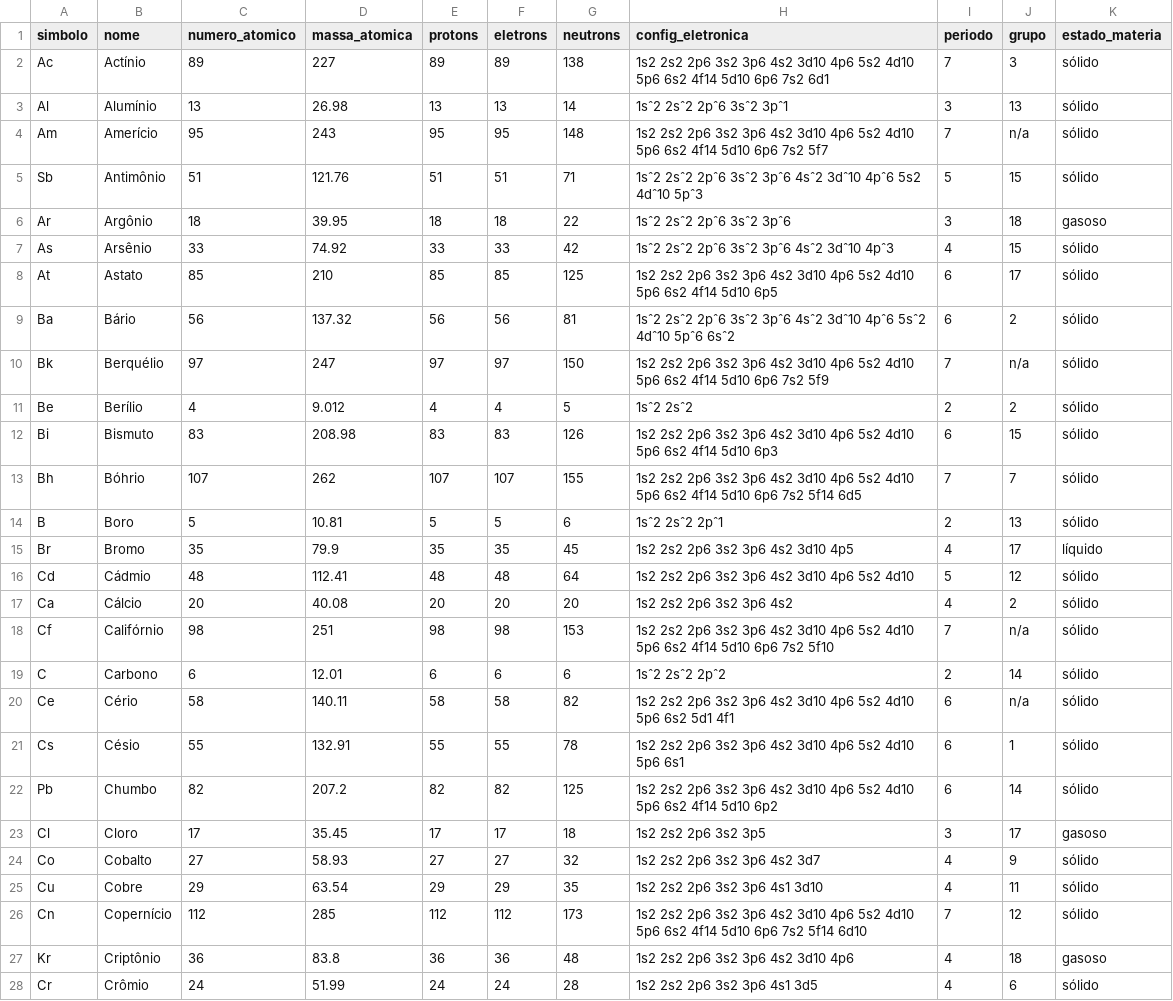
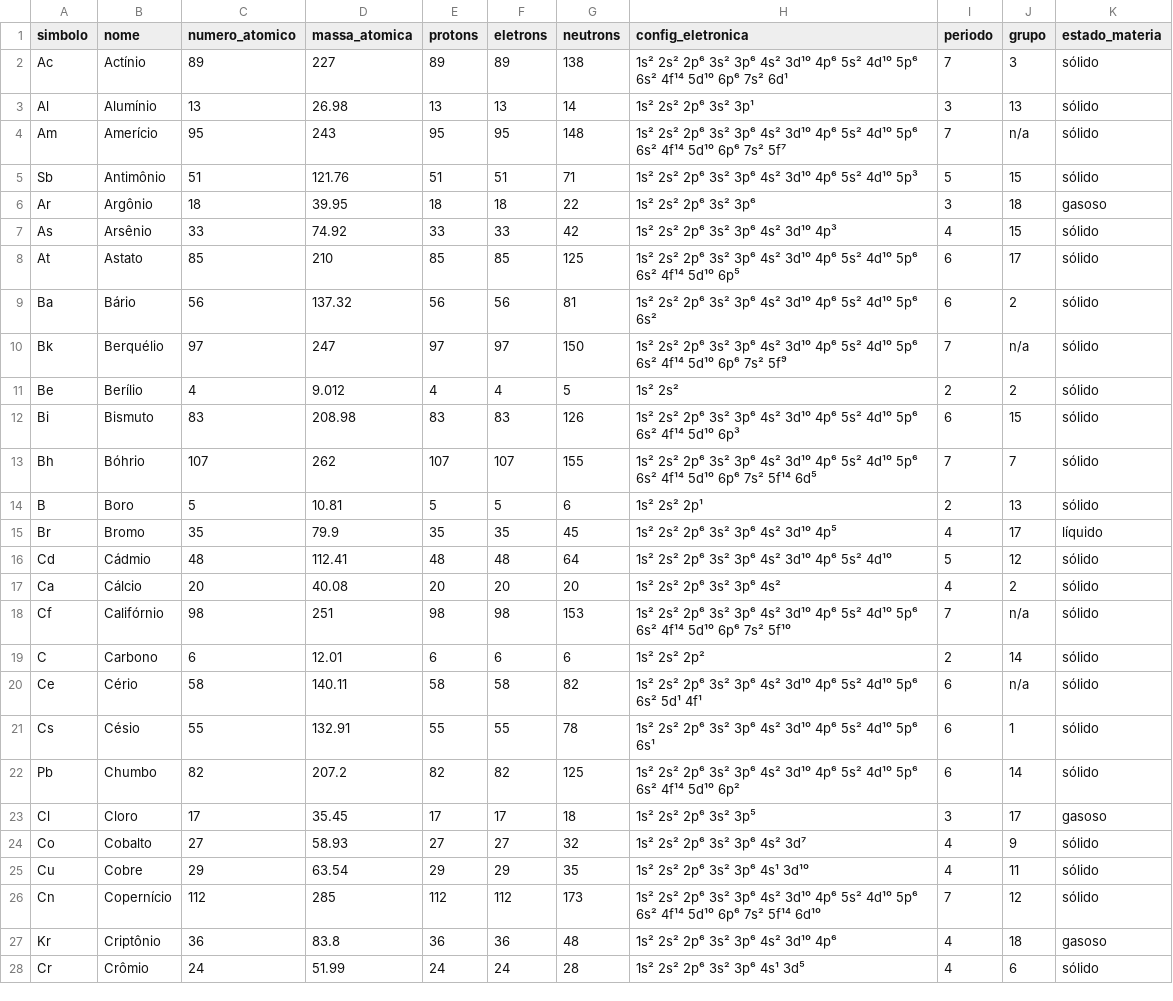
Before and after one commit to roclari/tabela-periodica, a CSV file: elementos-quimicos.csv, drawn as a sheet; only a part is shown; the diff covers the shown part only; the diff names each change by its address in the sheet, - before the commit and + after, or states it on an @@ line.

Commit message:
Add files via upload

```diff
--- a/elementos-quimicos.csv
+++ b/elementos-quimicos.csv
-H2 (config_eletronica): 1s2 2s2 2p6 3s2 3p6 4s2 3d10 4p6 5s2 4d10 5p6 6s2 4f14 5d10 6p6 7s2 6d1
+H2 (config_eletronica): 1s² 2s² 2p⁶ 3s² 3p⁶ 4s² 3d¹⁰ 4p⁶ 5s² 4d¹⁰ 5p⁶ 6s² 4f¹⁴ 5d¹⁰ 6p⁶ 7s² 6d¹
-H3 (config_eletronica): 1sˆ2 2sˆ2 2pˆ6 3sˆ2 3pˆ1
+H3 (config_eletronica): 1s² 2s² 2p⁶ 3s² 3p¹
-H4 (config_eletronica): 1s2 2s2 2p6 3s2 3p6 4s2 3d10 4p6 5s2 4d10 5p6 6s2 4f14 5d10 6p6 7s2 5f7
+H4 (config_eletronica): 1s² 2s² 2p⁶ 3s² 3p⁶ 4s² 3d¹⁰ 4p⁶ 5s² 4d¹⁰ 5p⁶ 6s² 4f¹⁴ 5d¹⁰ 6p⁶ 7s² 5f⁷
-H5 (config_eletronica): 1sˆ2 2sˆ2 2pˆ6 3sˆ2 3pˆ6 4sˆ2 3dˆ10 4pˆ6 5s2 4dˆ10 5pˆ3
+H5 (config_eletronica): 1s² 2s² 2p⁶ 3s² 3p⁶ 4s² 3d¹⁰ 4p⁶ 5s² 4d¹⁰ 5p³
-H6 (config_eletronica): 1sˆ2 2sˆ2 2pˆ6 3sˆ2 3pˆ6
+H6 (config_eletronica): 1s² 2s² 2p⁶ 3s² 3p⁶
-H7 (config_eletronica): 1sˆ2 2sˆ2 2pˆ6 3sˆ2 3pˆ6 4sˆ2 3dˆ10 4pˆ3
+H7 (config_eletronica): 1s² 2s² 2p⁶ 3s² 3p⁶ 4s² 3d¹⁰ 4p³
-H8 (config_eletronica): 1s2 2s2 2p6 3s2 3p6 4s2 3d10 4p6 5s2 4d10 5p6 6s2 4f14 5d10 6p5
+H8 (config_eletronica): 1s² 2s² 2p⁶ 3s² 3p⁶ 4s² 3d¹⁰ 4p⁶ 5s² 4d¹⁰ 5p⁶ 6s² 4f¹⁴ 5d¹⁰ 6p⁵
-H9 (config_eletronica): 1sˆ2 2sˆ2 2pˆ6 3sˆ2 3pˆ6 4sˆ2 3dˆ10 4pˆ6 5sˆ2 4dˆ10 5pˆ6 6sˆ2
+H9 (config_eletronica): 1s² 2s² 2p⁶ 3s² 3p⁶ 4s² 3d¹⁰ 4p⁶ 5s² 4d¹⁰ 5p⁶ 6s²
-H10 (config_eletronica): 1s2 2s2 2p6 3s2 3p6 4s2 3d10 4p6 5s2 4d10 5p6 6s2 4f14 5d10 6p6 7s2 5f9
+H10 (config_eletronica): 1s² 2s² 2p⁶ 3s² 3p⁶ 4s² 3d¹⁰ 4p⁶ 5s² 4d¹⁰ 5p⁶ 6s² 4f¹⁴ 5d¹⁰ 6p⁶ 7s² 5f⁹
-H11 (config_eletronica): 1sˆ2 2sˆ2
+H11 (config_eletronica): 1s² 2s²
-H12 (config_eletronica): 1s2 2s2 2p6 3s2 3p6 4s2 3d10 4p6 5s2 4d10 5p6 6s2 4f14 5d10 6p3
+H12 (config_eletronica): 1s² 2s² 2p⁶ 3s² 3p⁶ 4s² 3d¹⁰ 4p⁶ 5s² 4d¹⁰ 5p⁶ 6s² 4f¹⁴ 5d¹⁰ 6p³
-H13 (config_eletronica): 1s2 2s2 2p6 3s2 3p6 4s2 3d10 4p6 5s2 4d10 5p6 6s2 4f14 5d10 6p6 7s2 5f14 6d5
+H13 (config_eletronica): 1s² 2s² 2p⁶ 3s² 3p⁶ 4s² 3d¹⁰ 4p⁶ 5s² 4d¹⁰ 5p⁶ 6s² 4f¹⁴ 5d¹⁰ 6p⁶ 7s² 5f¹⁴ 6d⁵
-H14 (config_eletronica): 1sˆ2 2sˆ2 2pˆ1
+H14 (config_eletronica): 1s² 2s² 2p¹
-H15 (config_eletronica): 1s2 2s2 2p6 3s2 3p6 4s2 3d10 4p5
+H15 (config_eletronica): 1s² 2s² 2p⁶ 3s² 3p⁶ 4s² 3d¹⁰ 4p⁵
-H16 (config_eletronica): 1s2 2s2 2p6 3s2 3p6 4s2 3d10 4p6 5s2 4d10
+H16 (config_eletronica): 1s² 2s² 2p⁶ 3s² 3p⁶ 4s² 3d¹⁰ 4p⁶ 5s² 4d¹⁰
-H17 (config_eletronica): 1s2 2s2 2p6 3s2 3p6 4s2
+H17 (config_eletronica): 1s² 2s² 2p⁶ 3s² 3p⁶ 4s²
-H18 (config_eletronica): 1s2 2s2 2p6 3s2 3p6 4s2 3d10 4p6 5s2 4d10 5p6 6s2 4f14 5d10 6p6 7s2 5f10
+H18 (config_eletronica): 1s² 2s² 2p⁶ 3s² 3p⁶ 4s² 3d¹⁰ 4p⁶ 5s² 4d¹⁰ 5p⁶ 6s² 4f¹⁴ 5d¹⁰ 6p⁶ 7s² 5f¹⁰
-H19 (config_eletronica): 1sˆ2 2sˆ2 2pˆ2
+H19 (config_eletronica): 1s² 2s² 2p²
-H20 (config_eletronica): 1s2 2s2 2p6 3s2 3p6 4s2 3d10 4p6 5s2 4d10 5p6 6s2 5d1 4f1
+H20 (config_eletronica): 1s² 2s² 2p⁶ 3s² 3p⁶ 4s² 3d¹⁰ 4p⁶ 5s² 4d¹⁰ 5p⁶ 6s² 5d¹ 4f¹
-H21 (config_eletronica): 1s2 2s2 2p6 3s2 3p6 4s2 3d10 4p6 5s2 4d10 5p6 6s1
+H21 (config_eletronica): 1s² 2s² 2p⁶ 3s² 3p⁶ 4s² 3d¹⁰ 4p⁶ 5s² 4d¹⁰ 5p⁶ 6s¹
-H22 (config_eletronica): 1s2 2s2 2p6 3s2 3p6 4s2 3d10 4p6 5s2 4d10 5p6 6s2 4f14 5d10 6p2
+H22 (config_eletronica): 1s² 2s² 2p⁶ 3s² 3p⁶ 4s² 3d¹⁰ 4p⁶ 5s² 4d¹⁰ 5p⁶ 6s² 4f¹⁴ 5d¹⁰ 6p²
-H23 (config_eletronica): 1s2 2s2 2p6 3s2 3p5
+H23 (config_eletronica): 1s² 2s² 2p⁶ 3s² 3p⁵
-H24 (config_eletronica): 1s2 2s2 2p6 3s2 3p6 4s2 3d7
+H24 (config_eletronica): 1s² 2s² 2p⁶ 3s² 3p⁶ 4s² 3d⁷
-H25 (config_eletronica): 1s2 2s2 2p6 3s2 3p6 4s1 3d10
+H25 (config_eletronica): 1s² 2s² 2p⁶ 3s² 3p⁶ 4s¹ 3d¹⁰
-H26 (config_eletronica): 1s2 2s2 2p6 3s2 3p6 4s2 3d10 4p6 5s2 4d10 5p6 6s2 4f14 5d10 6p6 7s2 5f14 6d10
+H26 (config_eletronica): 1s² 2s² 2p⁶ 3s² 3p⁶ 4s² 3d¹⁰ 4p⁶ 5s² 4d¹⁰ 5p⁶ 6s² 4f¹⁴ 5d¹⁰ 6p⁶ 7s² 5f¹⁴ 6d¹⁰
-H27 (config_eletronica): 1s2 2s2 2p6 3s2 3p6 4s2 3d10 4p6
+H27 (config_eletronica): 1s² 2s² 2p⁶ 3s² 3p⁶ 4s² 3d¹⁰ 4p⁶
-H28 (config_eletronica): 1s2 2s2 2p6 3s2 3p6 4s1 3d5
+H28 (config_eletronica): 1s² 2s² 2p⁶ 3s² 3p⁶ 4s¹ 3d⁵
```
Also changed, not shown: 86 edited cells elsewhere in this file.
